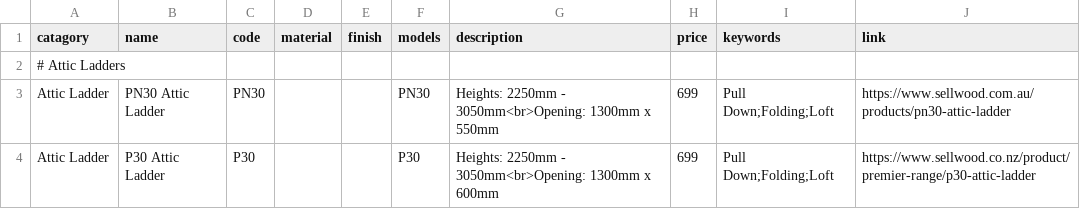
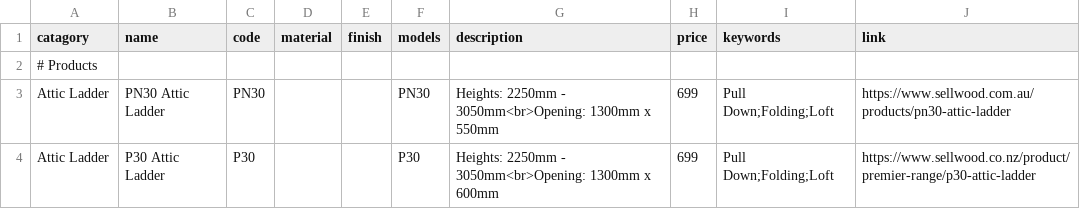
Before and after one commit to Sellwoodnz/Sellwood, a CSV file: catalogue.csv, drawn as a sheet; only a part is shown; the diff covers the shown part only.

```diff
--- a/catalogue.csv
+++ b/catalogue.csv
@@ -1,3 +1,3 @@
 catagory,name,code,material,finish,models,description,price,keywords,link
-# Attic Ladders,,,,,,,,,
+# Products,,,,,,,,,
 Attic Ladder,PN30 Attic Ladder,PN30,,,PN30,Heights: 2250mm - 3050mm<br>Opening: 1300mm x 550mm,699,Pull Down;Folding;Loft,https://www.sellwood.com.au/products/pn30-attic-ladder
```
Also changed, not shown: 70 added rows elsewhere in this file.
